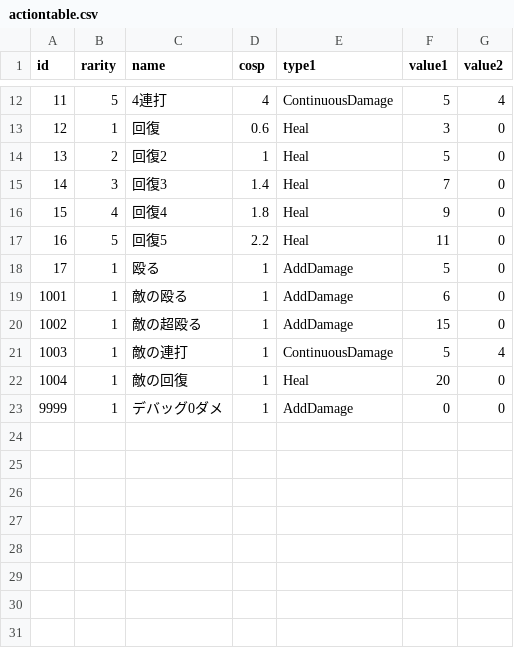
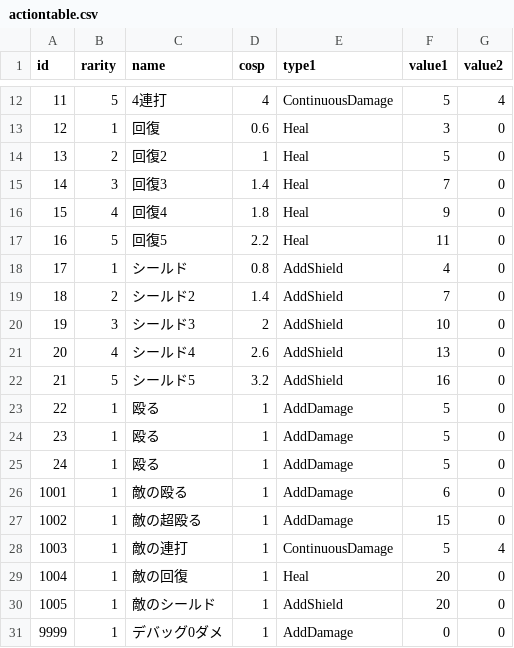
Before and after one commit to yamashita8655/STSLike, a CSV file: Assets/Resources/Csv/actiontable.csv, drawn as a sheet; only a part is shown, gaps mark what is left out.

```diff
--- a/Assets/Resources/Csv/actiontable.csv
+++ b/Assets/Resources/Csv/actiontable.csv
@@ -17,3 +17,10 @@ id,rarity,name,cosp,type1,value1,value2
 16,5,回復5,2.2,Heal,11,0
-17,1,殴る,1,AddDamage,5,0
+17,1,シールド,0.8,AddShield,4,0
+18,2,シールド2,1.4,AddShield,7,0
+19,3,シールド3,2,AddShield,10,0
+20,4,シールド4,2.6,AddShield,13,0
+21,5,シールド5,3.2,AddShield,16,0
+22,1,殴る,1,AddDamage,5,0
+23,1,殴る,1,AddDamage,5,0
+24,1,殴る,1,AddDamage,5,0
 1001,1,敵の殴る,1,AddDamage,6,0
@@ -22,2 +29,3 @@ id,rarity,name,cosp,type1,value1,value2
 1004,1,敵の回復,1,Heal,20,0
+1005,1,敵のシールド,1,AddShield,20,0
 9999,1,デバッグ0ダメ,1,AddDamage,0,0
```
Also changed, not shown: 27 other files.
